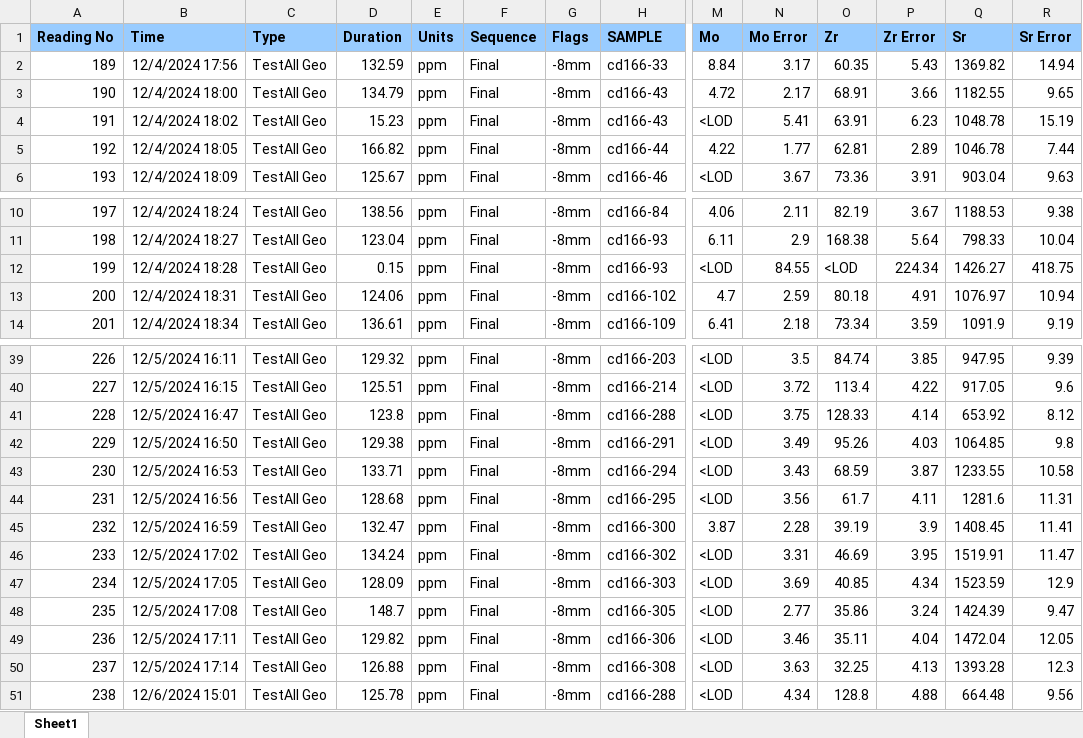
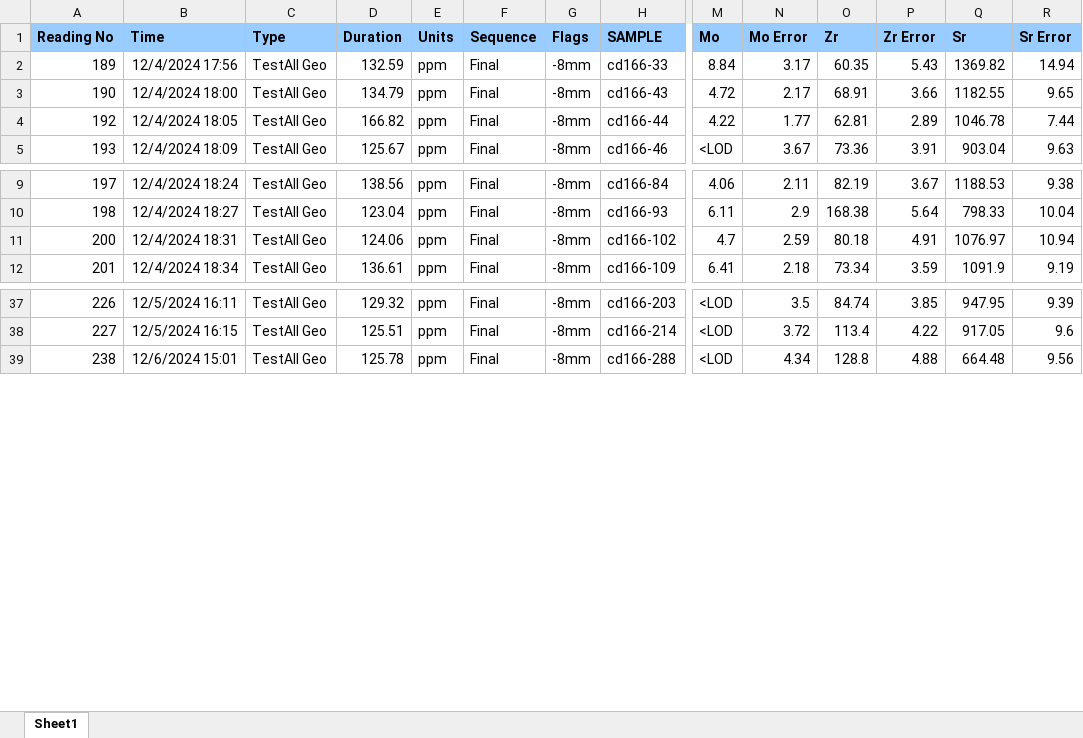
Before and after one commit to tombishop1/itraxBook, an Excel workbook: CD166_19_(2020)/calibration_samples/CD166_hh.xls.xlsx, sheet Sheet1, drawn as a sheet; only a part is shown, gaps mark what is left out; values as stored, in another font and other column widths than the file's, no borders; rows hold the shown columns only; the diff names each change by its address in the sheet, - before the commit and + after, or states it on an @@ line.

Commit message:
Tidy HH XRF Data
Now ready for use in calibration

```diff
--- a/CD166_19_(2020)/calibration_samples/CD166_hh.xls.xlsx (sheet Sheet1)
+++ b/CD166_19_(2020)/calibration_samples/CD166_hh.xls.xlsx (sheet Sheet1)
-row 4: 191 | 12/4/2024 18:02 | TestAll Geo | 15.23 | ppm | Final | -8mm | cd166-43 | <LOD | 5.41 | 63.91 | 6.23 | 1048.78 | 15.19
-row 12: 199 | 12/4/2024 18:28 | TestAll Geo | 0.15 | ppm | Final | -8mm | cd166-93 | <LOD | 84.55 | <LOD | 224.34 | 1426.27 | 418.75
-row 41: 228 | 12/5/2024 16:47 | TestAll Geo | 123.8 | ppm | Final | -8mm | cd166-288 | <LOD | 3.75 | 128.33 | 4.14 | 653.92 | 8.12
-row 42: 229 | 12/5/2024 16:50 | TestAll Geo | 129.38 | ppm | Final | -8mm | cd166-291 | <LOD | 3.49 | 95.26 | 4.03 | 1064.85 | 9.8
-row 43: 230 | 12/5/2024 16:53 | TestAll Geo | 133.71 | ppm | Final | -8mm | cd166-294 | <LOD | 3.43 | 68.59 | 3.87 | 1233.55 | 10.58
-row 44: 231 | 12/5/2024 16:56 | TestAll Geo | 128.68 | ppm | Final | -8mm | cd166-295 | <LOD | 3.56 | 61.7 | 4.11 | 1281.6 | 11.31
-row 45: 232 | 12/5/2024 16:59 | TestAll Geo | 132.47 | ppm | Final | -8mm | cd166-300 | 3.87 | 2.28 | 39.19 | 3.9 | 1408.45 | 11.41
-row 46: 233 | 12/5/2024 17:02 | TestAll Geo | 134.24 | ppm | Final | -8mm | cd166-302 | <LOD | 3.31 | 46.69 | 3.95 | 1519.91 | 11.47
-row 47: 234 | 12/5/2024 17:05 | TestAll Geo | 128.09 | ppm | Final | -8mm | cd166-303 | <LOD | 3.69 | 40.85 | 4.34 | 1523.59 | 12.9
-row 48: 235 | 12/5/2024 17:08 | TestAll Geo | 148.7 | ppm | Final | -8mm | cd166-305 | <LOD | 2.77 | 35.86 | 3.24 | 1424.39 | 9.47
-row 49: 236 | 12/5/2024 17:11 | TestAll Geo | 129.82 | ppm | Final | -8mm | cd166-306 | <LOD | 3.46 | 35.11 | 4.04 | 1472.04 | 12.05
-row 50: 237 | 12/5/2024 17:14 | TestAll Geo | 126.88 | ppm | Final | -8mm | cd166-308 | <LOD | 3.63 | 32.25 | 4.13 | 1393.28 | 12.3
```
Also changed, not shown: 3 other files.
